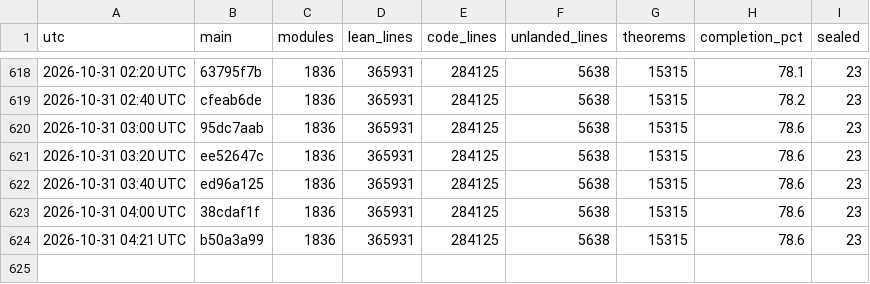
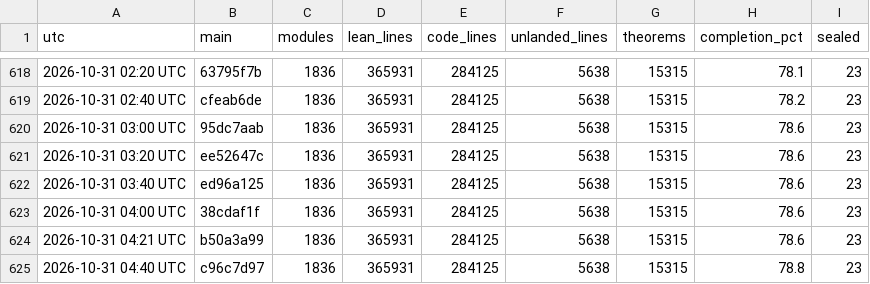
Before and after one commit to scottnarmstrong/KAM-dev, a CSV file: docs/campaign/history.csv, drawn as a sheet; only a part is shown, gaps mark what is left out; the diff names each change by its address in the sheet, - before the commit and + after, or states it on an @@ line.

```diff
--- a/docs/campaign/history.csv
+++ b/docs/campaign/history.csv
+row 625: 2026-10-31 04:40 UTC | c96c7d97 | 1836 | 365931 | 284125 | 5638 | 15315 | 78.8 | 23
```
Also changed, not shown: 1 other file.
